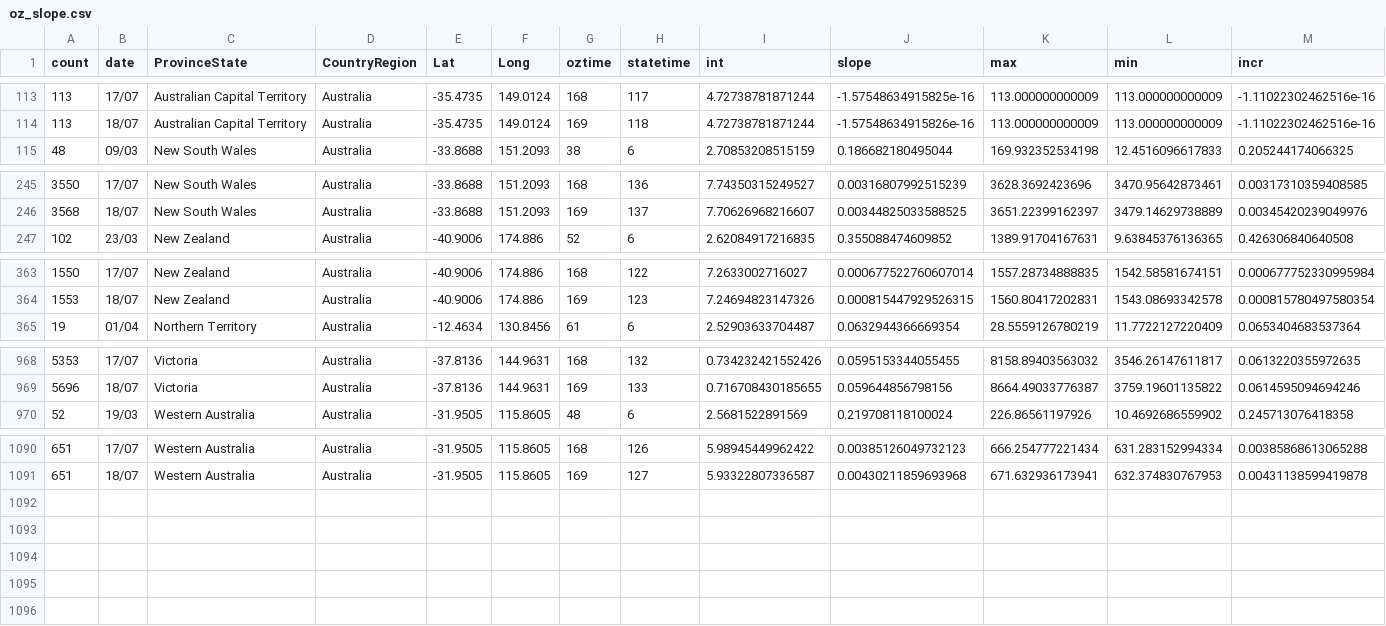
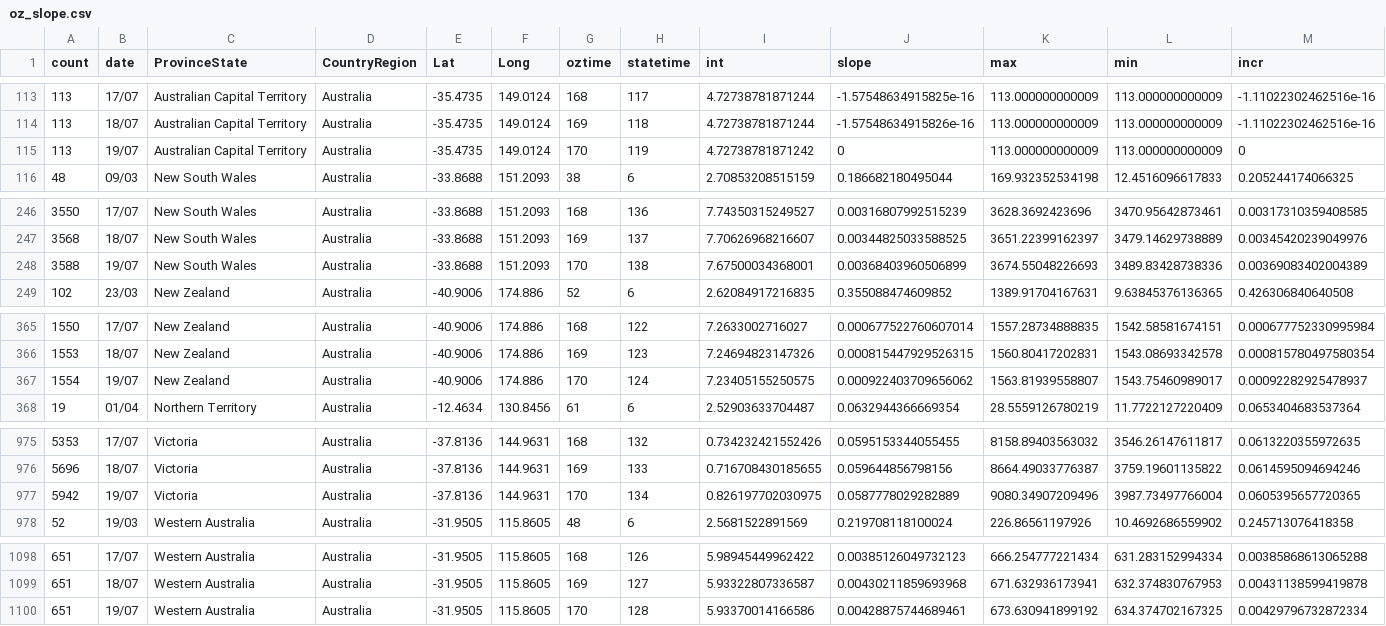
Before and after one commit to TimothyStaples/oz_covid_trajectory, a CSV file: oz_slope.csv, drawn as a sheet; only a part is shown, gaps mark what is left out; rows hold the shown columns only; the diff covers the shown part only; the diff names each change by its address in the sheet, - before the commit and + after, or states it on an @@ line.

```diff
--- a/oz_slope.csv
+++ b/oz_slope.csv
+row 115: 113 | 19/07 | Australian Capital Territory | Australia | -35.4735 | 149.0124 | 170 | 119 | 4.72738781871242 | 0 | 113.000000000009 | 113.000000000009 | 0
+row 248: 3588 | 19/07 | New South Wales | Australia | -33.8688 | 151.2093 | 170 | 138 | 7.67500034368001 | 0.00368403960506899 | 3674.55048226693 | 3489.83428738336 | 0.00369083402004389
+row 367: 1554 | 19/07 | New Zealand | Australia | -40.9006 | 174.886 | 170 | 124 | 7.23405155250575 | 0.000922403709656062 | 1563.81939558807 | 1543.75460989017 | 0.00092282925478937
+row 977: 5942 | 19/07 | Victoria | Australia | -37.8136 | 144.9631 | 170 | 134 | 0.826197702030975 | 0.0587778029282889 | 9080.34907209496 | 3987.73497766004 | 0.0605395657720365
+row 1100: 651 | 19/07 | Western Australia | Australia | -31.9505 | 115.8605 | 170 | 128 | 5.93370014166586 | 0.00428875744689461 | 673.630941899192 | 634.374702167325 | 0.00429796732872334
```
Also changed, not shown: 4 added rows elsewhere in this file, oz_model.csv, oz_model_point.csv.
